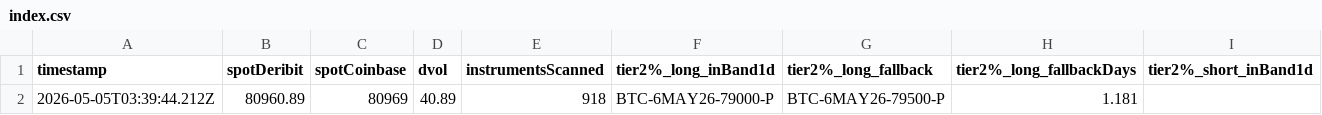
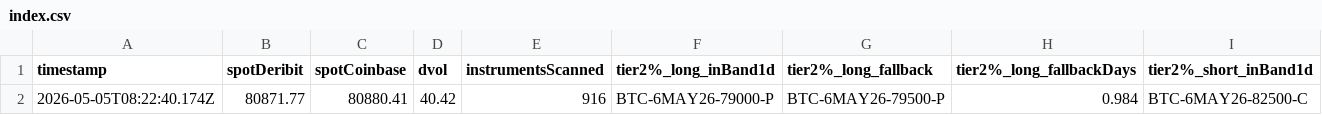
Before and after one commit to atticusNew/Foxify_Collar, a CSV file: artifacts/chain-samples/index.csv, drawn as a sheet; only a part is shown; removed rows and columns are numbered as before the commit, all else as after; rows hold the shown columns only; the diff names each change by its address in the sheet, - before the commit and + after, or states it on an @@ line.

```diff
--- a/artifacts/chain-samples/index.csv
+++ b/artifacts/chain-samples/index.csv
-row 2: 2026-05-05T03:39:44.212Z | 80960.89 | 80969 | 40.89 | 918 | BTC-6MAY26-79000-P | BTC-6MAY26-79500-P | 1.181
+row 2: 2026-05-05T08:22:40.174Z | 80871.77 | 80880.41 | 40.42 | 916 | BTC-6MAY26-79000-P | BTC-6MAY26-79500-P | 0.984 | BTC-6MAY26-82500-C
```
Also changed, not shown: 1 other file.
